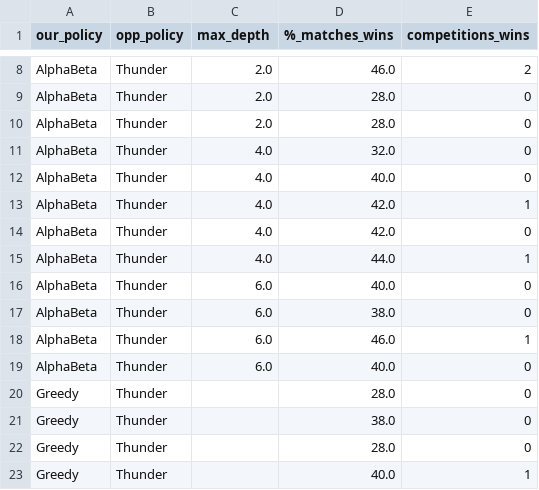
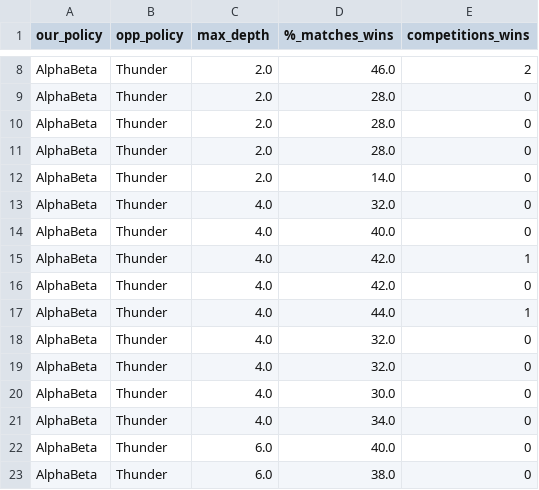
Before and after one commit to aleGuerriero/fBots, a CSV file: results.csv, drawn as a sheet; only a part is shown, gaps mark what is left out; the shorter side is filled out with more unchanged rows.

Commit message:
new results

```diff
--- a/results.csv
+++ b/results.csv
@@ -10,2 +10,4 @@ AlphaBeta,Thunder,2.0,28.0,0
 AlphaBeta,Thunder,2.0,28.0,0
+AlphaBeta,Thunder,2.0,28.0,0
+AlphaBeta,Thunder,2.0,14.0,0
 AlphaBeta,Thunder,4.0,32.0,0
@@ -15,2 +17,6 @@ AlphaBeta,Thunder,4.0,42.0,0
 AlphaBeta,Thunder,4.0,44.0,1
+AlphaBeta,Thunder,4.0,32.0,0
+AlphaBeta,Thunder,4.0,32.0,0
+AlphaBeta,Thunder,4.0,30.0,0
+AlphaBeta,Thunder,4.0,34.0,0
 AlphaBeta,Thunder,6.0,40.0,0
```
Also changed, not shown: 1 other file.
